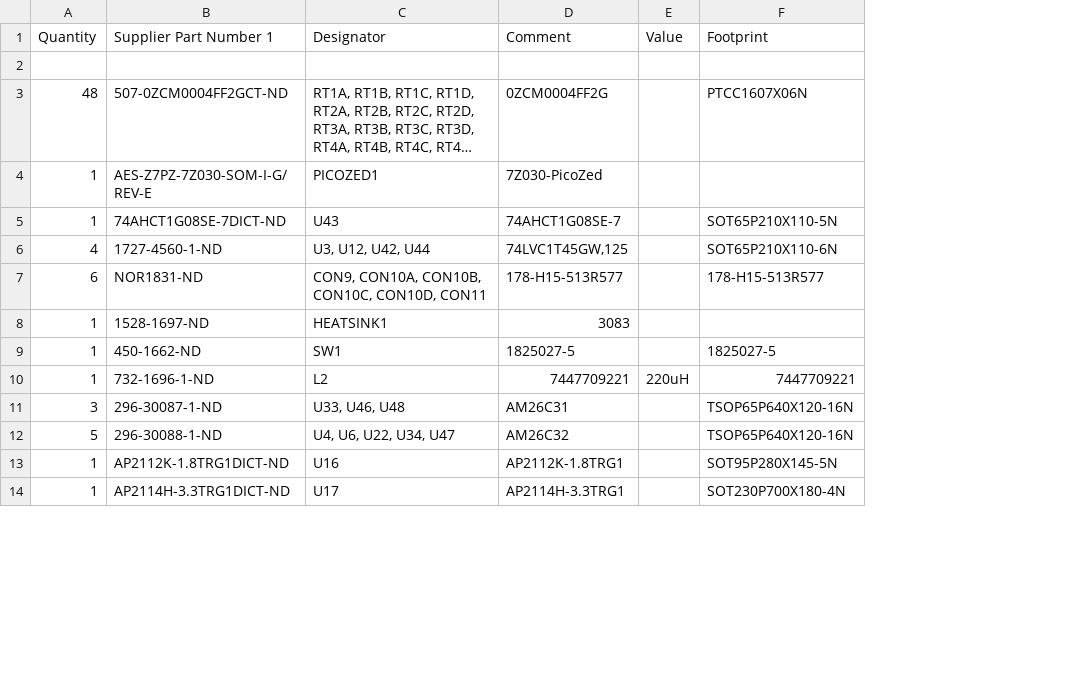
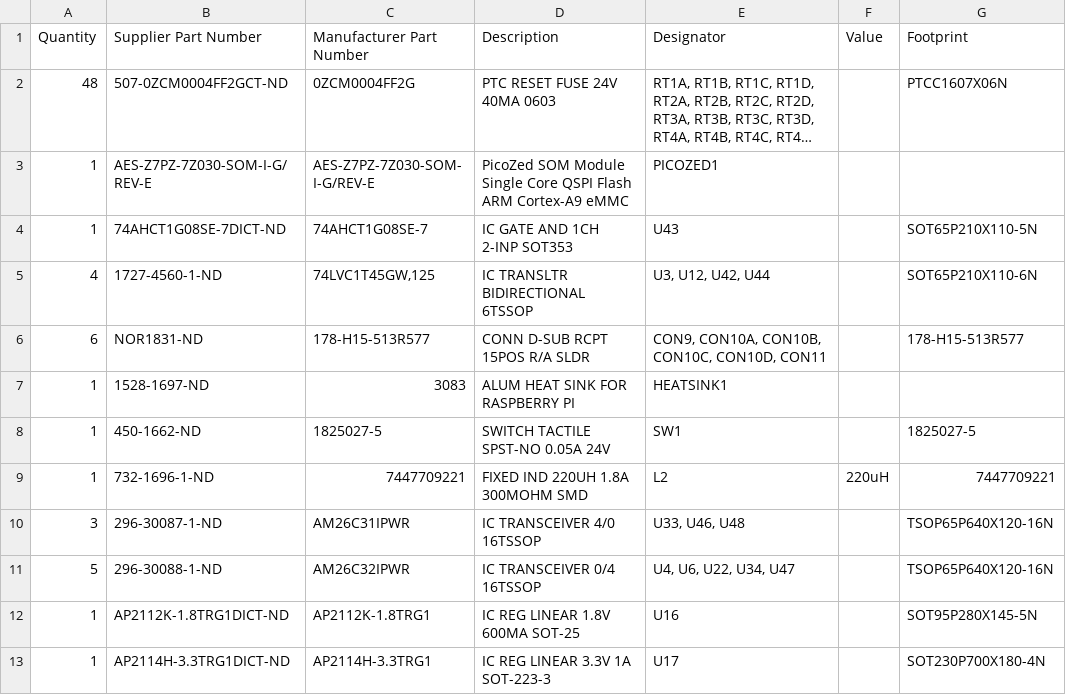
Before and after one commit to Severson-Group/AMDC-Hardware, a CSV file: REV20231005F/bom-rev-f.csv, drawn as a sheet; only a part is shown; long unchanged cells end in …; removed rows and columns are numbered as before the commit, all else as after; the diff names each change by its address in the sheet, - before the commit and + after, or states it on an @@ line.

Commit message:
standardizes the bom similar to the amds revd bom

```diff
--- a/REV20231005F/bom-rev-f.csv
+++ b/REV20231005F/bom-rev-f.csv
+column C (Manufacturer Part Number), rows 2-13: 0ZCM0004FF2G | AES-Z7PZ-7Z030-SOM-I-G/REV-E | 74AHCT1G08SE-7 | 74LVC1T45GW,125 | 178-H15-513R577 | 3083 | 1825027-5 | 7447709221 | AM26C31IPWR | AM26C32IPWR | AP2112K-1.8TRG1 | AP2114H-3.3TRG1
+column D (Description), rows 2-13: PTC RESET FUSE 24V 40MA 0603 | PicoZed SOM Module Single Core QSPI Flash ARM Cortex-A9 eMMC | IC GATE AND 1CH 2-INP SOT353 | IC TRANSLTR BIDIRECTIONAL 6TSSOP | CONN D-SUB RCPT 15POS R/A SLDR | ALUM HEAT SINK FOR RASPBERRY PI | SWITCH TACTILE SPST-NO 0.05A 24V | FIXED IND 220UH 1.8A 300MOHM SMD | IC TRANSCEIVER 4/0 16TSSOP | IC TRANSCEIVER 0/4 16TSSOP | IC REG LINEAR 1.8V 600MA SOT-25 | IC REG LINEAR 3.3V 1A SOT-223-3
-column D (Comment), rows 3-14: 0ZCM0004FF2G | 7Z030-PicoZed | 74AHCT1G08SE-7 | 74LVC1T45GW,125 | 178-H15-513R577 | 3083 | 1825027-5 | 7447709221 | AM26C31 | AM26C32 | AP2112K-1.8TRG1 | AP2114H-3.3TRG1
-B1: Supplier Part Number 1
+B1: Supplier Part Number
-row 2: (empty)
```
